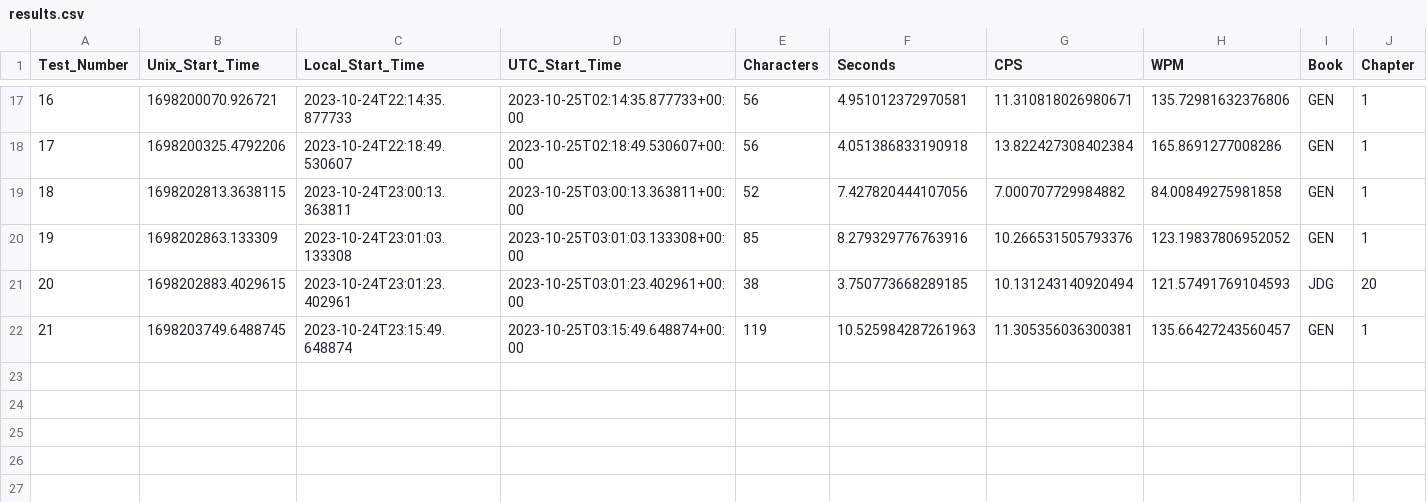
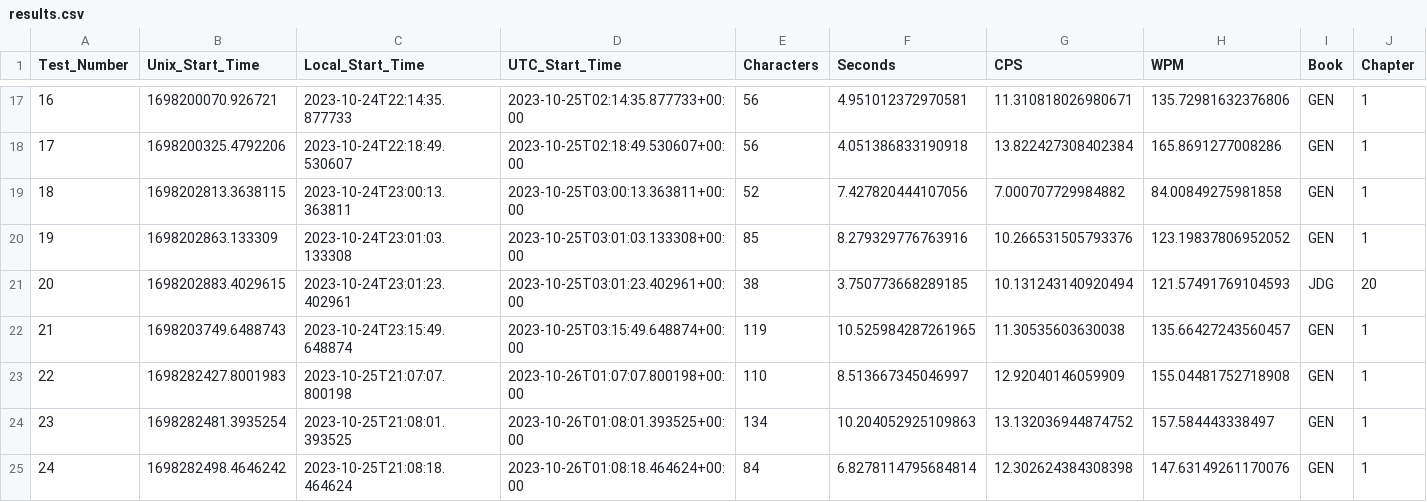
Before and after one commit to kburchfiel/Type_The_Bible, a CSV file: results.csv, drawn as a sheet; only a part is shown, gaps mark what is left out; rows hold the shown columns only; the diff names each change by its address in the sheet, - before the commit and + after, or states it on an @@ line.

```diff
--- a/results.csv
+++ b/results.csv
-B22 (Unix_Start_Time): 1698203749.6488745
+B22 (Unix_Start_Time): 1698203749.6488743
-F22 (Seconds): 10.525984287261963
+F22 (Seconds): 10.525984287261965
-G22 (CPS): 11.305356036300381
+G22 (CPS): 11.30535603630038
+row 23: 22 | 1698282427.8001983 | 2023-10-25T21:07:07.800198 | 2023-10-26T01:07:07.800198+00:00 | 110 | 8.513667345046997 | 12.92040146059909 | 155.04481752718908 | GEN | 1
+row 24: 23 | 1698282481.3935254 | 2023-10-25T21:08:01.393525 | 2023-10-26T01:08:01.393525+00:00 | 134 | 10.204052925109863 | 13.132036944874752 | 157.584443338497 | GEN | 1
+row 25: 24 | 1698282498.4646242 | 2023-10-25T21:08:18.464624 | 2023-10-26T01:08:18.464624+00:00 | 84 | 6.8278114795684814 | 12.302624384308398 | 147.63149261170076 | GEN | 1
```
Also changed, not shown: 2 other files.
